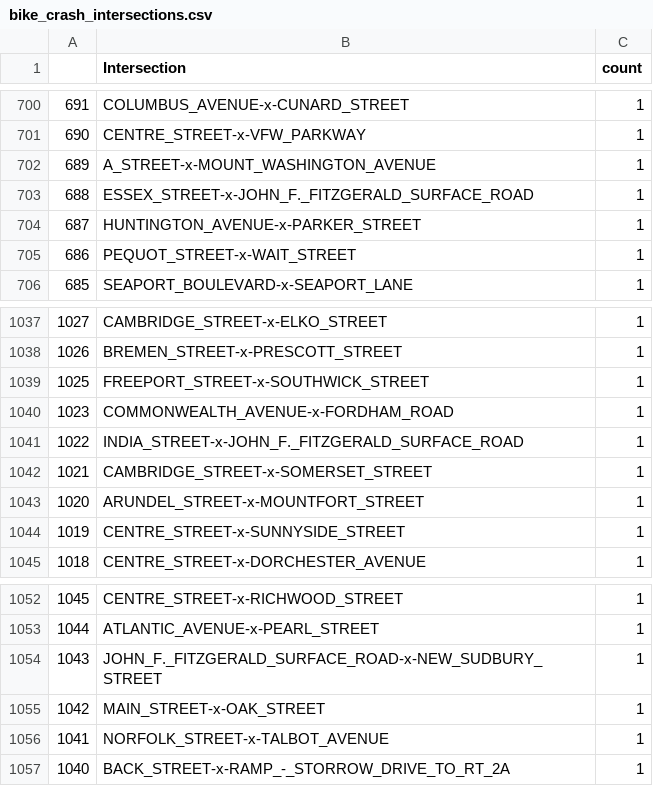
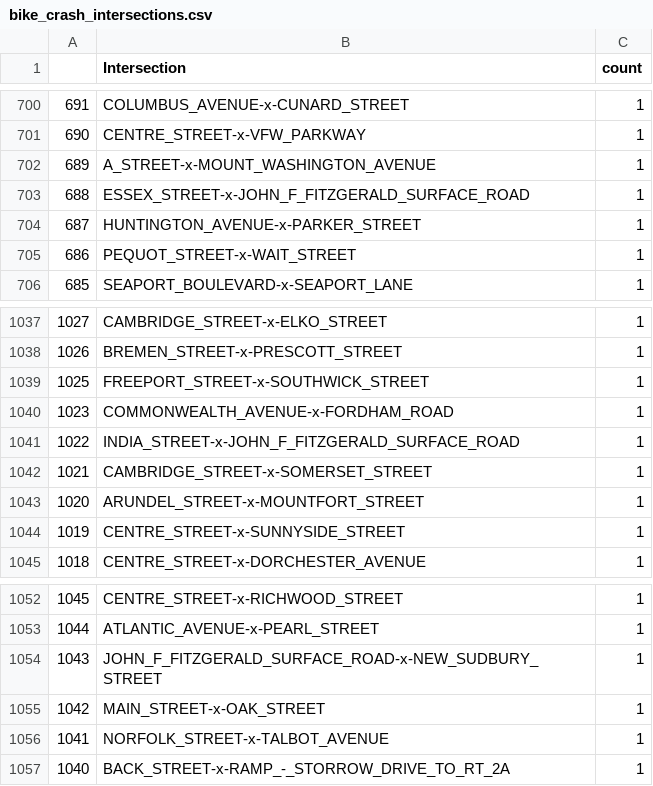
Before and after one commit to DikshantPradhan/BCUAnnualReport2026, a CSV file: analysis/bike_crash_intersections.csv, drawn as a sheet; only a part is shown, gaps mark what is left out; the diff covers the shown part only.

```diff
--- a/analysis/bike_crash_intersections.csv
+++ b/analysis/bike_crash_intersections.csv
@@ -702,3 +702,3 @@
 689,A_STREET-x-MOUNT_WASHINGTON_AVENUE,1
-688,ESSEX_STREET-x-JOHN_F._FITZGERALD_SURFACE_ROAD,1
+688,ESSEX_STREET-x-JOHN_F_FITZGERALD_SURFACE_ROAD,1
 687,HUNTINGTON_AVENUE-x-PARKER_STREET,1
@@ -1040,3 +1040,3 @@
 1023,COMMONWEALTH_AVENUE-x-FORDHAM_ROAD,1
-1022,INDIA_STREET-x-JOHN_F._FITZGERALD_SURFACE_ROAD,1
+1022,INDIA_STREET-x-JOHN_F_FITZGERALD_SURFACE_ROAD,1
 1021,CAMBRIDGE_STREET-x-SOMERSET_STREET,1
@@ -1053,3 +1053,3 @@
 1044,ATLANTIC_AVENUE-x-PEARL_STREET,1
-1043,JOHN_F._FITZGERALD_SURFACE_ROAD-x-NEW_SUDBURY_STREET,1
+1043,JOHN_F_FITZGERALD_SURFACE_ROAD-x-NEW_SUDBURY_STREET,1
 1042,MAIN_STREET-x-OAK_STREET,1
```
Also changed, not shown: 11 edited cells elsewhere in this file, analysis/avg_bike_traffic.csv, analysis/bike_block_street_segments.csv, 4 other files.
